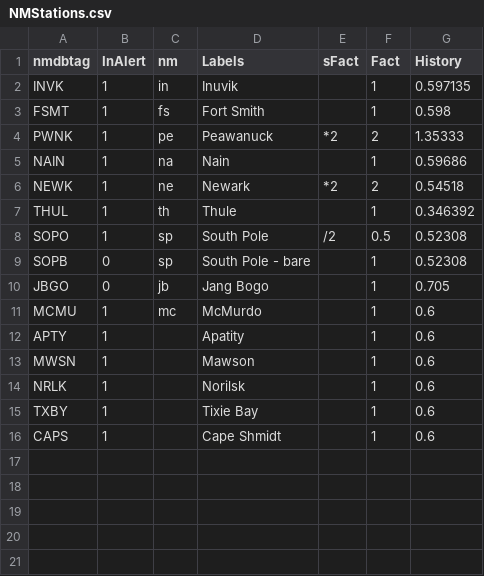
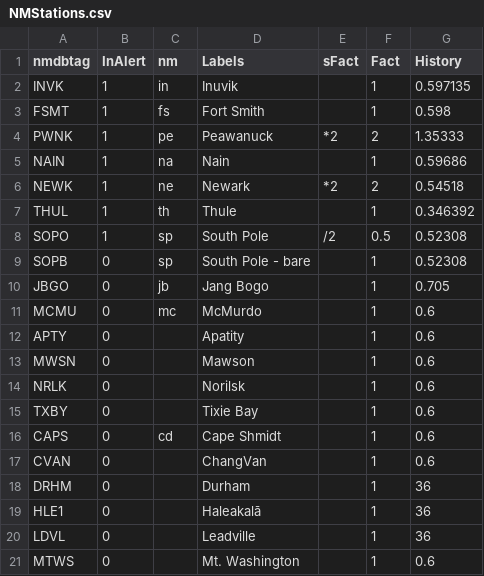
Before and after one commit to Neutron-Monitor-GLE/Make_GLEAlarm, a CSV file: NMStations.csv, drawn as a sheet.

Commit message:
1.11.0 Add test mailman list for testing on wakko

```diff
--- a/NMStations.csv
+++ b/NMStations.csv
@@ -10,7 +10,12 @@ SOPB,0,sp,South Pole - bare, ,1,0.52308
 JBGO,0,jb,Jang Bogo, ,1,0.705
-MCMU,1,mc,McMurdo, ,1,0.6
-APTY,1,,Apatity, ,1,0.6
-MWSN,1,,Mawson, ,1,0.6
-NRLK,1,,Norilsk, ,1,0.6
-TXBY,1,,Tixie Bay, ,1,0.6
-CAPS,1,,Cape Shmidt, ,1,0.6
+MCMU,0,mc,McMurdo, ,1,0.6
+APTY,0,,Apatity, ,1,0.6
+MWSN,0,,Mawson, ,1,0.6
+NRLK,0,,Norilsk, ,1,0.6
+TXBY,0,,Tixie Bay, ,1,0.6
+CAPS,0,cd,Cape Shmidt, ,1,0.6
+CVAN,0,,ChangVan, ,1,0.6
+DRHM,0,,Durham, ,1,36
+HLE1,0,,Haleakalā, ,1,36
+LDVL,0,,Leadville, ,1,36
+MTWS,0,,Mt. Washington, ,1,0.6
```
Also changed, not shown: 1 other file.
